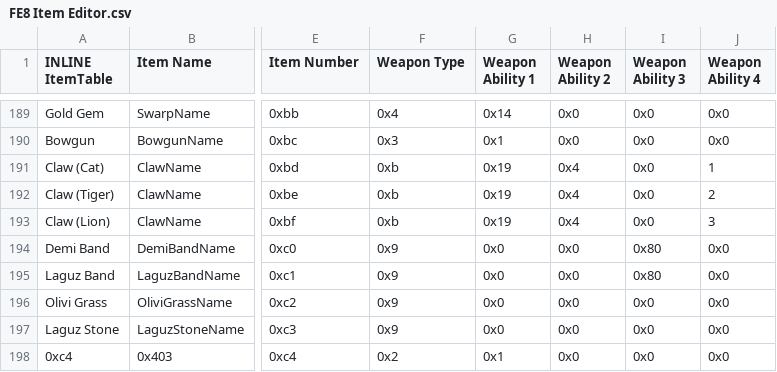
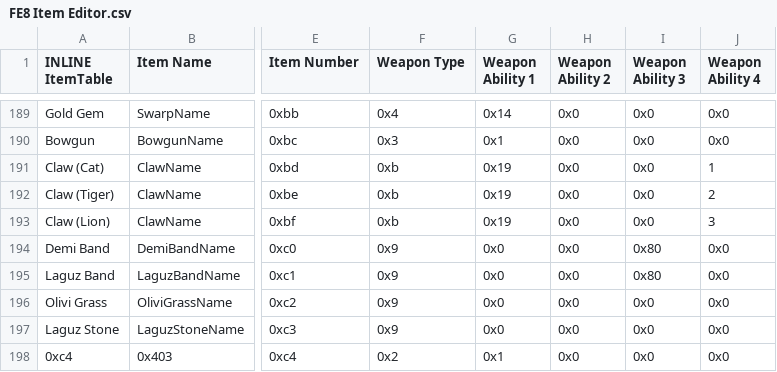
Before and after one commit to sme23/Whack, a CSV file: Tables/NMMs/Item editors/FE8 Item Editor.csv, drawn as a sheet; only a part is shown, gaps mark what is left out; the diff names each change by its address in the sheet, - before the commit and + after, or states it on an @@ line.

```diff
--- a/Tables/NMMs/Item editors/FE8 Item Editor.csv
+++ b/Tables/NMMs/Item editors/FE8 Item Editor.csv
-H191:H193 (Weapon Ability 2): 0x4
+H191:H193 (Weapon Ability 2): 0x0
```
Also changed, not shown: Tables/NMMs/Item editors/FE8 Spell Association Editor.csv, 11 other files.
